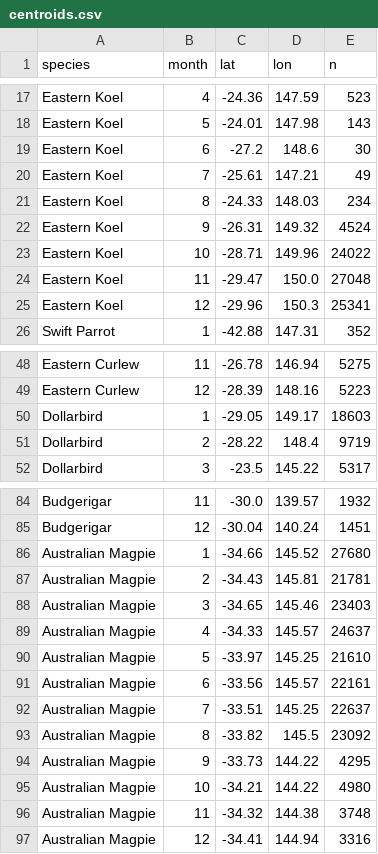
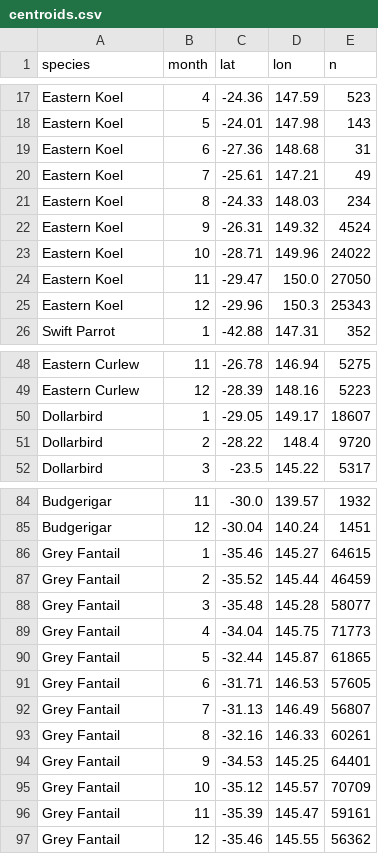
Before and after one commit to chytang/FIT3179-DV-2, a CSV file: data/centroids.csv, drawn as a sheet; only a part is shown, gaps mark what is left out; the diff covers the shown part only.

```diff
--- a/data/centroids.csv
+++ b/data/centroids.csv
@@ -18,3 +18,3 @@ Eastern Koel,4,-24.36,147.59,523
 Eastern Koel,5,-24.01,147.98,143
-Eastern Koel,6,-27.2,148.6,30
+Eastern Koel,6,-27.36,148.68,31
 Eastern Koel,7,-25.61,147.21,49
@@ -23,4 +23,4 @@ Eastern Koel,9,-26.31,149.32,4524
 Eastern Koel,10,-28.71,149.96,24022
-Eastern Koel,11,-29.47,150.0,27048
-Eastern Koel,12,-29.96,150.3,25341
+Eastern Koel,11,-29.47,150.0,27050
+Eastern Koel,12,-29.96,150.3,25343
 Swift Parrot,1,-42.88,147.31,352
@@ -49,4 +49,4 @@ Eastern Curlew,11,-26.78,146.94,5275
 Eastern Curlew,12,-28.39,148.16,5223
-Dollarbird,1,-29.05,149.17,18603
-Dollarbird,2,-28.22,148.4,9719
+Dollarbird,1,-29.05,149.17,18607
+Dollarbird,2,-28.22,148.4,9720
 Dollarbird,3,-23.5,145.22,5317
@@ -85,13 +85,13 @@ Budgerigar,11,-30.0,139.57,1932
 Budgerigar,12,-30.04,140.24,1451
-Australian Magpie,1,-34.66,145.52,27680
-Australian Magpie,2,-34.43,145.81,21781
-Australian Magpie,3,-34.65,145.46,23403
-Australian Magpie,4,-34.33,145.57,24637
-Australian Magpie,5,-33.97,145.25,21610
-Australian Magpie,6,-33.56,145.57,22161
-Australian Magpie,7,-33.51,145.25,22637
-Australian Magpie,8,-33.82,145.5,23092
-Australian Magpie,9,-33.73,144.22,4295
-Australian Magpie,10,-34.21,144.22,4980
-Australian Magpie,11,-34.32,144.38,3748
-Australian Magpie,12,-34.41,144.94,3316
+Grey Fantail,1,-35.46,145.27,64615
+Grey Fantail,2,-35.52,145.44,46459
+Grey Fantail,3,-35.48,145.28,58077
+Grey Fantail,4,-34.04,145.75,71773
+Grey Fantail,5,-32.44,145.87,61865
+Grey Fantail,6,-31.71,146.53,57605
+Grey Fantail,7,-31.13,146.49,56807
+Grey Fantail,8,-32.16,146.33,60261
+Grey Fantail,9,-34.53,145.25,64401
+Grey Fantail,10,-35.12,145.57,70709
+Grey Fantail,11,-35.39,145.47,59161
+Grey Fantail,12,-35.46,145.55,56362
```
Also changed, not shown: 22 edited cells elsewhere in this file, data/species_year_month.csv, data/state_totals.csv, 2 other files.
